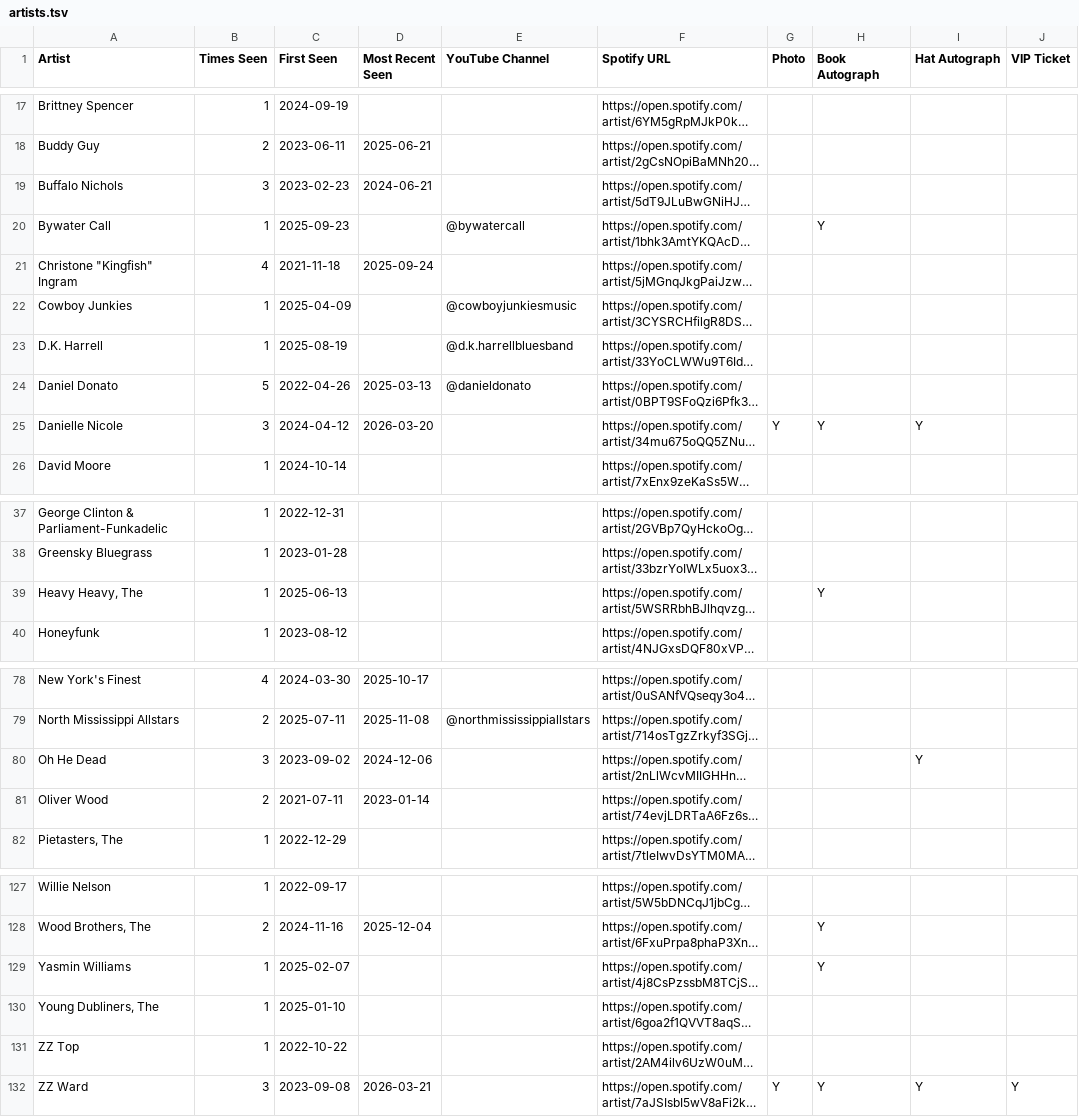
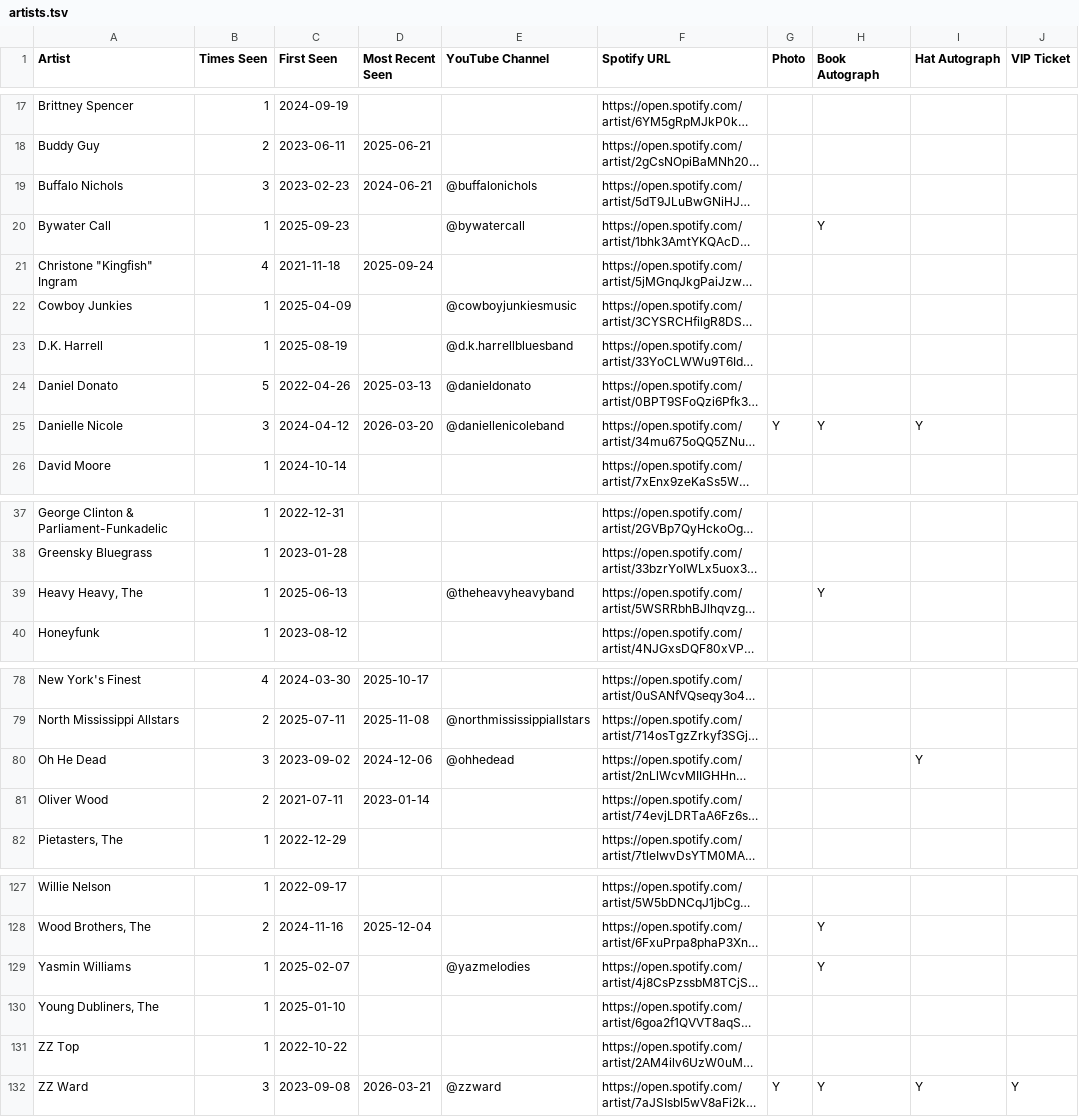
Before and after one commit to dan2bit/songs-for-my-funeral, a TSV file: live-shows/artists.tsv, drawn as a sheet; only a part is shown, gaps mark what is left out; long unchanged cells end in …; the diff covers the shown part only; the diff names each change by its address in the sheet, - before the commit and + after, or states it on an @@ line.

```diff
--- a/live-shows/artists.tsv
+++ b/live-shows/artists.tsv
-E19 (YouTube Channel): (empty)
+E19 (YouTube Channel): @buffalonichols
-E25 (YouTube Channel): (empty)
+E25 (YouTube Channel): @daniellenicoleband
-E39 (YouTube Channel): (empty)
+E39 (YouTube Channel): @theheavyheavyband
-E80 (YouTube Channel): (empty)
+E80 (YouTube Channel): @ohhedead
-E129 (YouTube Channel): (empty)
+E129 (YouTube Channel): @yazmelodies
-E132 (YouTube Channel): (empty)
+E132 (YouTube Channel): @zzward
```
Also changed, not shown: 11 edited cells elsewhere in this file, 1 other file.
